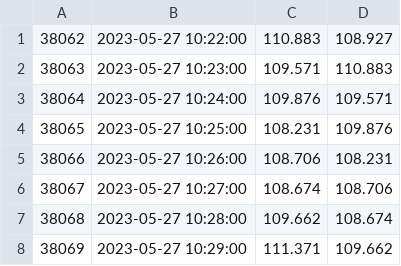
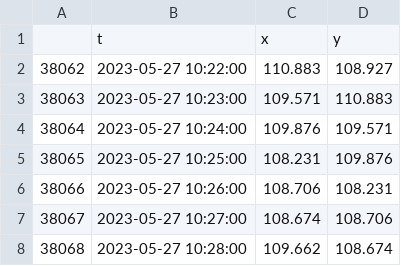
Before and after one commit to mozhou-tech/methanol-flow-prediction, a CSV file: datasets/mfp/test_data.csv, drawn as a sheet; only a part is shown; the shorter side is filled out with more unchanged rows.

```diff
--- a/datasets/mfp/test_data.csv
+++ b/datasets/mfp/test_data.csv
@@ -1 +1,2 @@
+,t,x,y
 38062,2023-05-27 10:22:00,110.883,108.927
```
Also changed, not shown: 1 other file.
